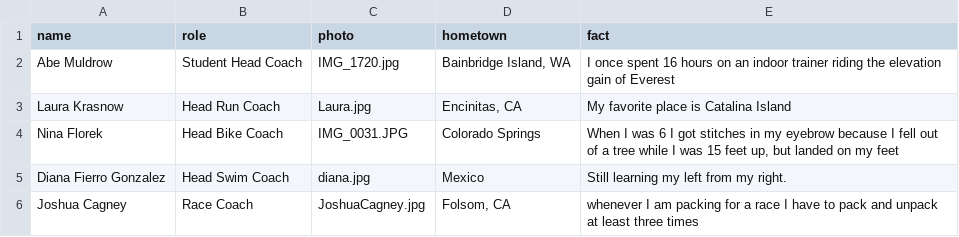
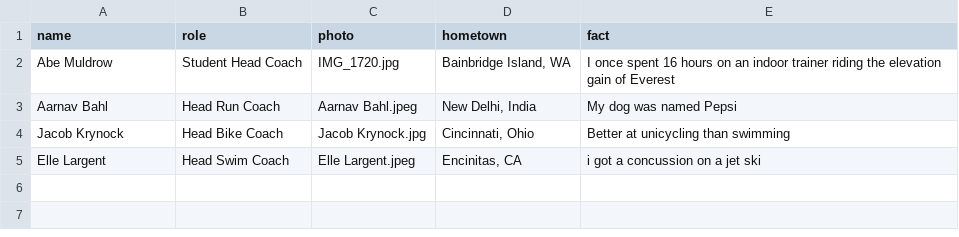
Before and after one commit to CalPolyTriathlon/calpolytriathlon, a CSV file: _data/coaches.csv, drawn as a sheet.

Commit message:
iupdating coaches.csv

```diff
--- a/_data/coaches.csv
+++ b/_data/coaches.csv
@@ -2,5 +2,4 @@ name,role,photo,hometown,fact
 Abe Muldrow,Student Head Coach,IMG_1720.jpg,"Bainbridge Island, WA",I once spent 16 hours on an indoor trainer riding the elevation gain of Everest
-Laura Krasnow,Head Run Coach,Laura.jpg,"Encinitas, CA",My favorite place is Catalina Island
-Nina Florek,Head Bike Coach,IMG_0031.JPG,Colorado Springs ,"When I was 6 I got stitches in my eyebrow because I fell out of a tree while I was 15 feet up, but landed on my feet"
-Diana Fierro Gonzalez,Head Swim Coach,diana.jpg,Mexico ,Still learning my left from my right.
-Joshua Cagney,Race Coach,JoshuaCagney.jpg,"Folsom, CA",whenever I am packing for a race I have to pack and unpack at least three times
+Aarnav Bahl,Head Run Coach,Aarnav Bahl.jpeg,"New Delhi, India",My dog was named Pepsi
+Jacob Krynock,Head Bike Coach,Jacob Krynock.jpg,"Cincinnati, Ohio",Better at unicycling than swimming
+Elle Largent,Head Swim Coach,Elle Largent.jpeg,"Encinitas, CA",i got a concussion on a jet ski
```
Also changed, not shown: _data/officers.csv.
